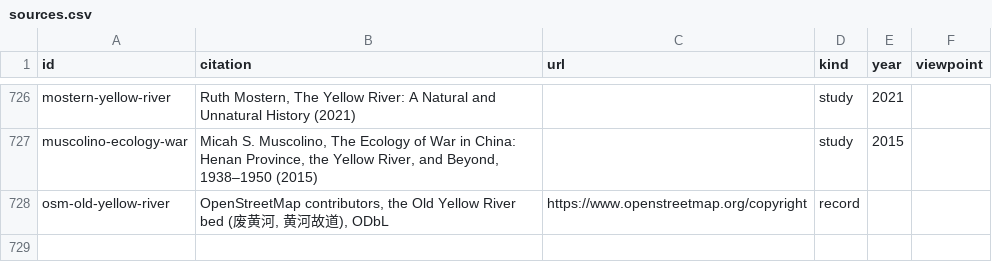
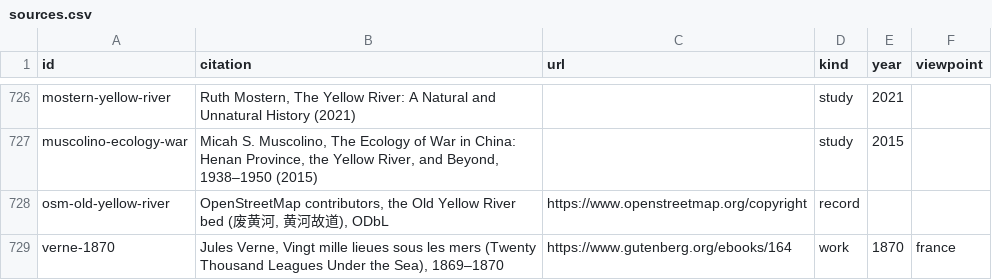
Before and after one commit to greenere/the-world-we-know, a CSV file: data/sources.csv, drawn as a sheet; only a part is shown, gaps mark what is left out; the diff names each change by its address in the sheet, - before the commit and + after, or states it on an @@ line.

```diff
--- a/data/sources.csv
+++ b/data/sources.csv
+row 729: verne-1870 | Jules Verne, Vingt mille lieues sous les mers (Twenty Thousand Leagues Under the Sea), 1869–1870 | https://www.gutenberg.org/ebooks/164 | work | 1870 | france
```
Also changed, not shown: data/books.csv, 9 other files.
